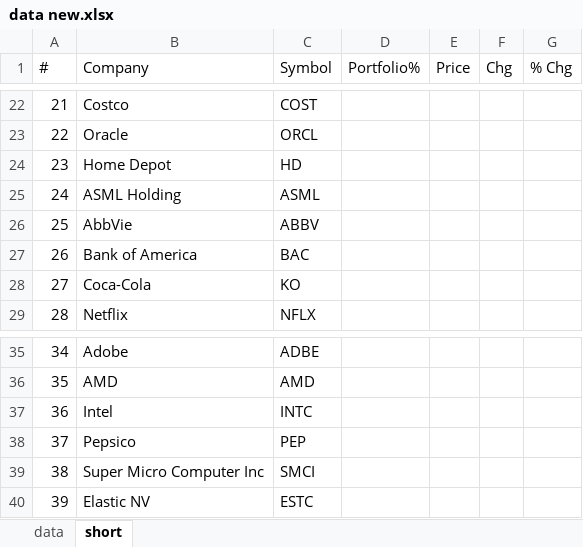
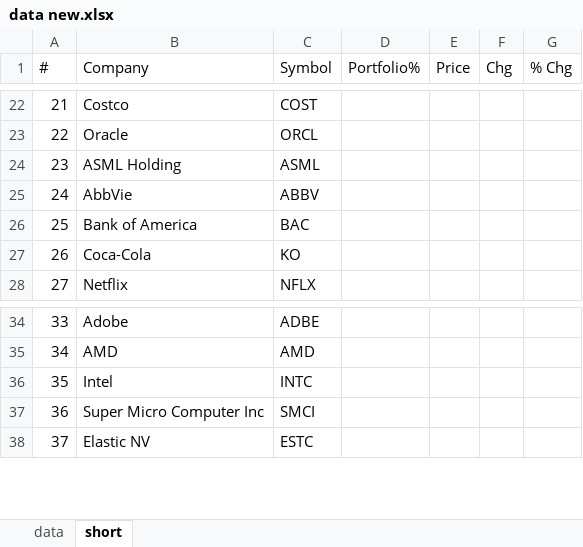
Before and after one commit to angel-musa/fortuna-2, an Excel workbook: data new.xlsx, sheet short, drawn as a sheet; only a part is shown, gaps mark what is left out; values as stored, in another font and other column widths than the file's, no borders; removed rows and columns are numbered as before the commit, all else as after; the diff names each change by its address in the sheet, - before the commit and + after, or states it on an @@ line.

Commit message:
excel

```diff
--- a/data new.xlsx (sheet short)
+++ b/data new.xlsx (sheet short)
-row 24: 23 | Home Depot | HD
@@ column A (#) renumbered from row 24 down @@
-row 38: 37 | Pepsico | PEP
```
